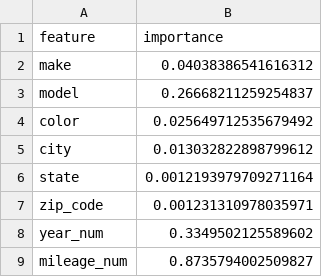
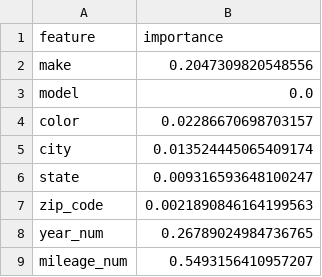
Before and after one commit to OPIM5512-ftg25004/myscrapers-gk, a CSV file: results/importance.csv, drawn as a sheet.

```diff
--- a/results/importance.csv
+++ b/results/importance.csv
@@ -1,9 +1,9 @@
 feature,importance
-make,0.04038386541616312
-model,0.26668211259254837
-color,0.025649712535679492
-city,0.013032822898799612
-state,0.0012193979709271164
-zip_code,0.001231310978035971
-year_num,0.3349502125589602
-mileage_num,0.8735794002509827
+make,0.2047309820548556
+model,0.0
+color,0.02286670698703157
+city,0.013524445065409174
+state,0.009316593648100247
+zip_code,0.0021890846164199563
+year_num,0.26789024984736765
+mileage_num,0.5493156410957207
```
Also changed, not shown: 1 other file.
